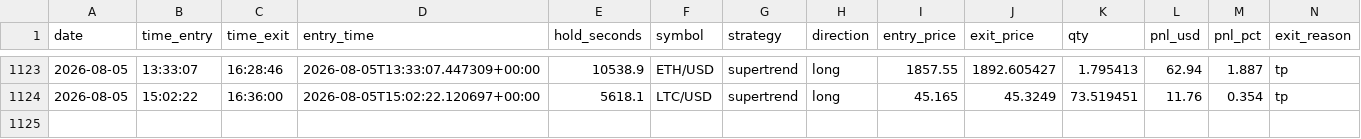
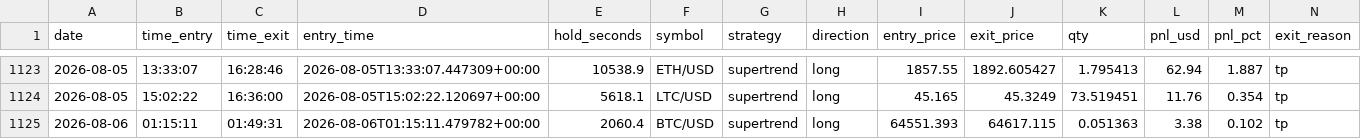
Before and after one commit to fs1911/TradingBot, a CSV file: logs/trading_journal.csv, drawn as a sheet; only a part is shown, gaps mark what is left out; rows hold the shown columns only; the diff names each change by its address in the sheet, - before the commit and + after, or states it on an @@ line.

Commit message:
Auto-sync trading journal 2026-08-06

```diff
--- a/logs/trading_journal.csv
+++ b/logs/trading_journal.csv
+row 1125: 2026-08-06 | 01:15:11 | 01:49:31 | 2026-08-06T01:15:11.479782+00:00 | 2060.4 | BTC/USD | supertrend | long | 64551.393 | 64617.115 | 0.051363 | 3.38 | 0.102 | tp
```
